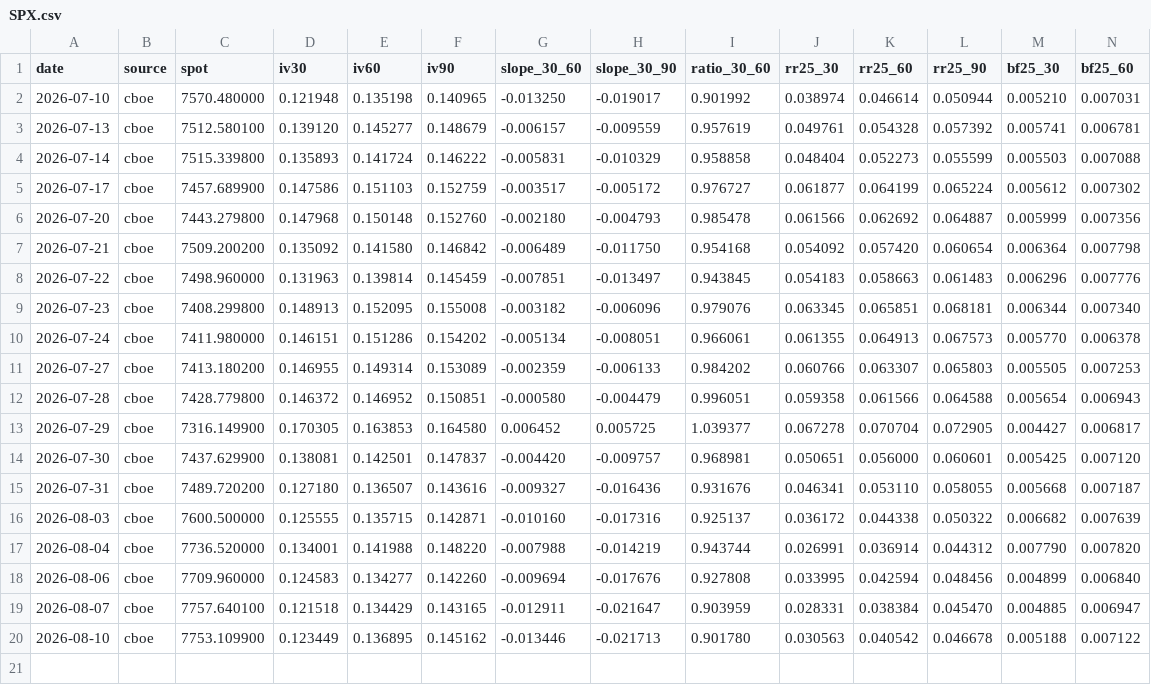
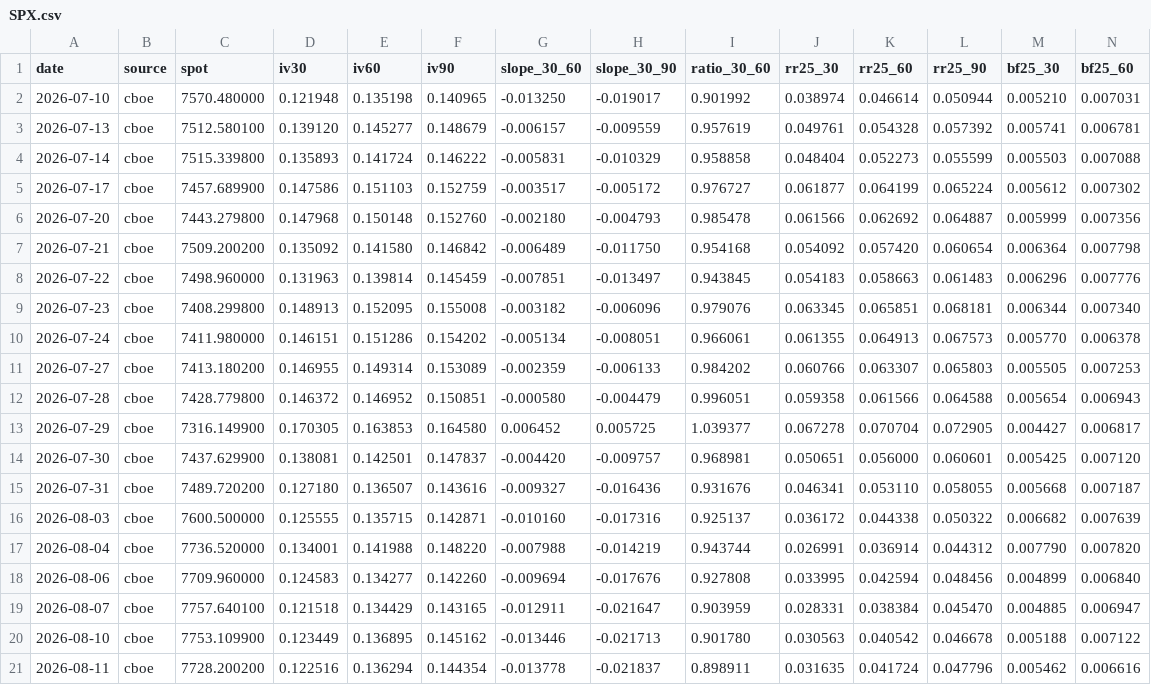
Before and after one commit to jcoogan-work/volkit-vol-data, a CSV file: SPX.csv, drawn as a sheet; only a part is shown; rows hold the shown columns only; the diff names each change by its address in the sheet, - before the commit and + after, or states it on an @@ line.

Commit message:
vol_data snapshot 2026-08-11

```diff
--- a/SPX.csv
+++ b/SPX.csv
+row 21: 2026-08-11 | cboe | 7728.200200 | 0.122516 | 0.136294 | 0.144354 | -0.013778 | -0.021837 | 0.898911 | 0.031635 | 0.041724 | 0.047796 | 0.005462 | 0.006616
```
Also changed, not shown: QQQ.csv, SPY.csv.
